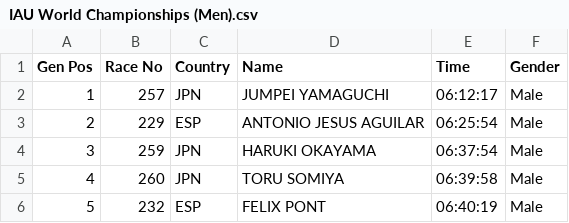
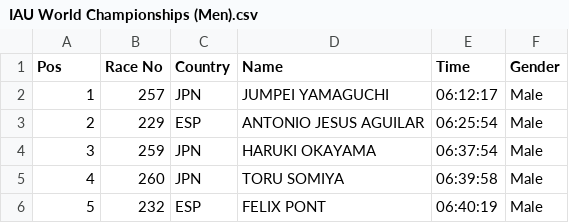
Before and after one commit to srmatth/uroy-2024, a CSV file: data/race_results/IAU World Championships (Men).csv, drawn as a sheet; only a part is shown.

Commit message:
some intial data cleaning and parsing. Slight edits to some of the data.

```diff
--- a/data/race_results/IAU World Championships (Men).csv
+++ b/data/race_results/IAU World Championships (Men).csv
@@ -1,2 +1,2 @@
-Gen Pos,Race No,Country,Name,Time,Gender
+Pos,Race No,Country,Name,Time,Gender
 1,257,JPN,JUMPEI YAMAGUCHI,06:12:17,Male
```
Also changed, not shown: data/race_results/Leadville Silver Rush.csv, data/race_results/Leadville.csv, 9 other files.
